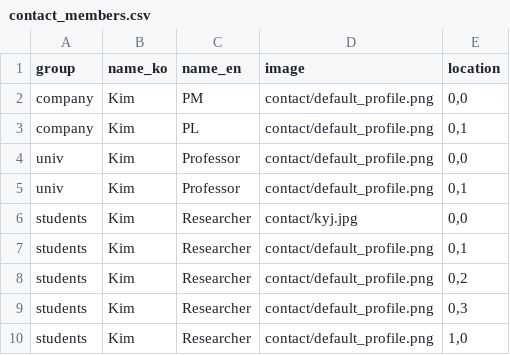
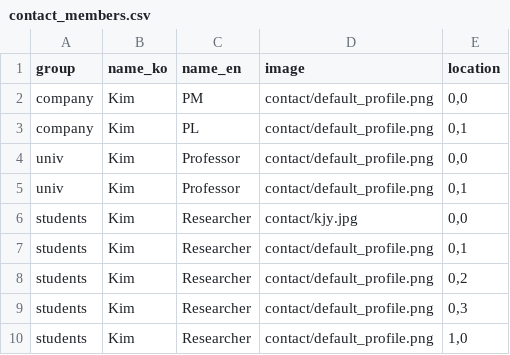
Before and after one commit to GCU-VOMLAB/Anamofit, a CSV file: contact/contact_members.csv, drawn as a sheet.

Commit message:
contact - test,font

```diff
--- a/contact/contact_members.csv
+++ b/contact/contact_members.csv
@@ -5,3 +5,3 @@ univ,Kim,Professor,contact/default_profile.png,"0,0"
 univ,Kim,Professor,contact/default_profile.png,"0,1"
-students,Kim,Researcher,contact/kyj.jpg,"0,0"
+students,Kim,Researcher,contact/kjy.jpg,"0,0"
 students,Kim,Researcher,contact/default_profile.png,"0,1"
```
Also changed, not shown: 1 other file.
